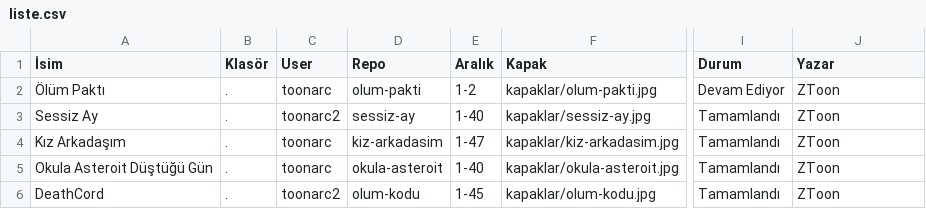
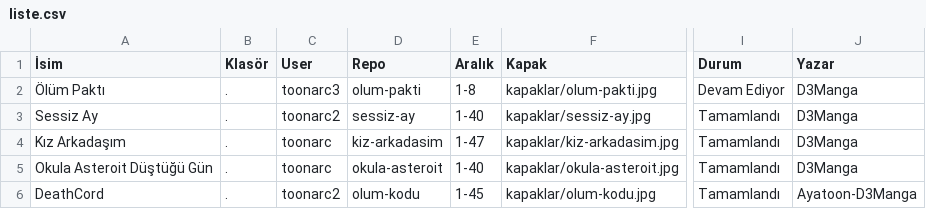
Before and after one commit to zebzetoon/zebzetoon.github.io, a CSV file: liste.csv, drawn as a sheet; only a part is shown, gaps mark what is left out; the diff names each change by its address in the sheet, - before the commit and + after, or states it on an @@ line.

Commit message:
Update liste.csv

```diff
--- a/liste.csv
+++ b/liste.csv
-C2 (User): toonarc
+C2 (User): toonarc3
-E2 (Aralık): 1-2
+E2 (Aralık): 1-8
-J2:J5 (Yazar): ZToon
+J2:J5 (Yazar): D3Manga
-J6 (Yazar): ZToon
+J6 (Yazar): Ayatoon-D3Manga
```
